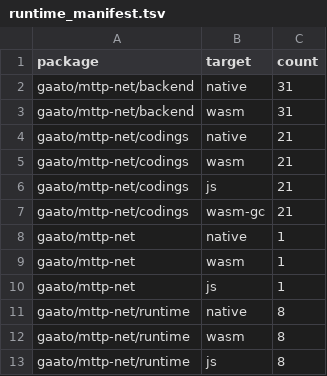
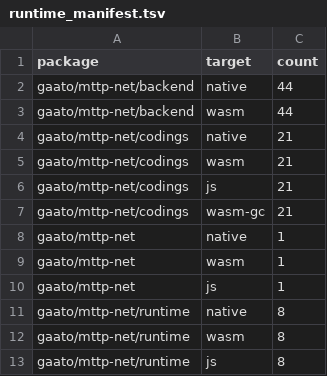
Before and after one commit to gaato/mttp, a TSV file: scripts/runtime_manifest.tsv, drawn as a sheet.

```diff
--- a/scripts/runtime_manifest.tsv
+++ b/scripts/runtime_manifest.tsv
@@ -1,4 +1,4 @@
 package	target	count
-gaato/mttp-net/backend	native	31
-gaato/mttp-net/backend	wasm	31
+gaato/mttp-net/backend	native	44
+gaato/mttp-net/backend	wasm	44
 gaato/mttp-net/codings	native	21
```
Also changed, not shown: 22 other files.
